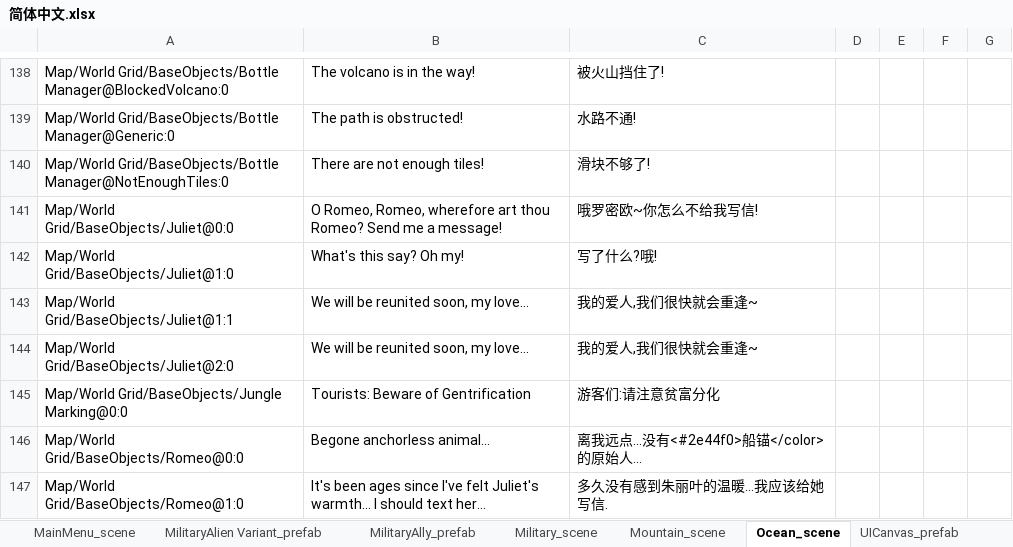
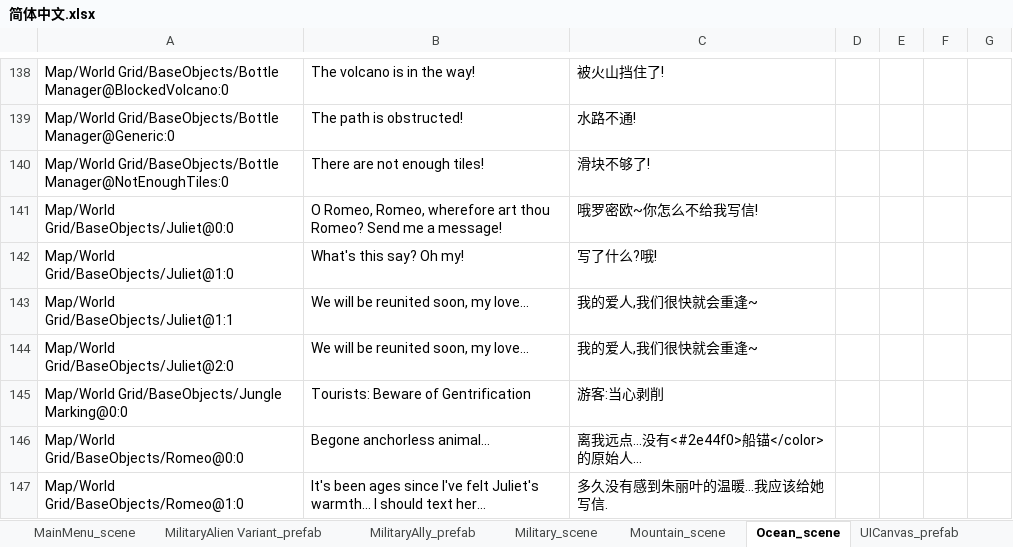
Before and after one commit to alanrtao/SliderCN, an Excel workbook: 简体中文.xlsx, sheet Ocean_scene, drawn as a sheet; only a part is shown, gaps mark what is left out; values as stored, in another font and other column widths than the file's, no borders; the diff names each change by its address in the sheet, - before the commit and + after, or states it on an @@ line.

```diff
--- a/简体中文.xlsx (sheet Ocean_scene)
+++ b/简体中文.xlsx (sheet Ocean_scene)
-C145: 游客们:请注意贫富分化
+C145: 游客:当心剥削
```
Also changed, not shown: sheet Mountain_scene, sheet Jungle_scene, sheet Desert_scene, 6 other files.
